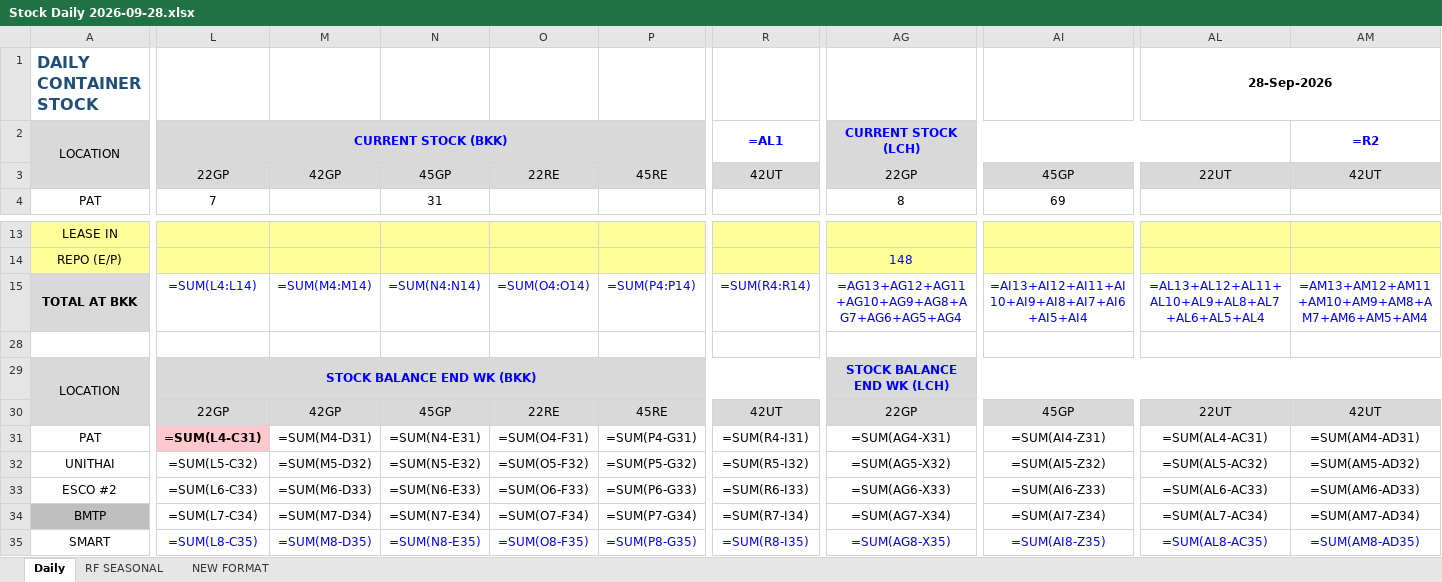
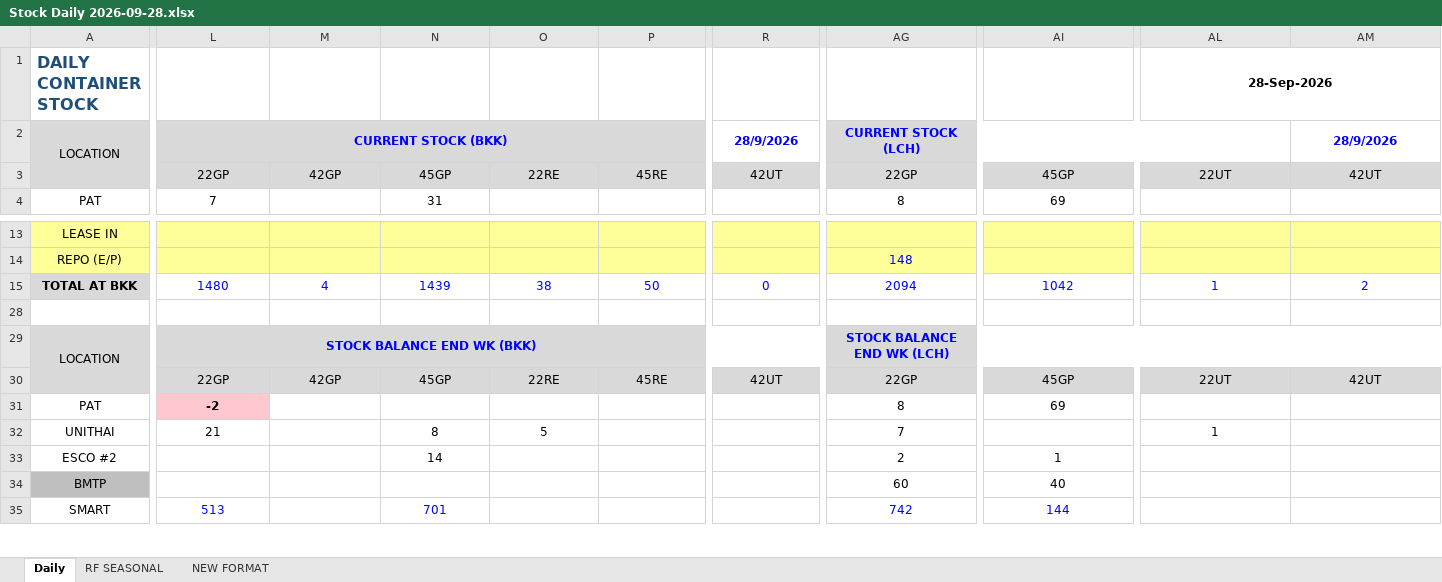
Before and after one commit to sirichai1265/hal-stock-hq-daily, an Excel workbook: 9-28/Stock Daily 2026-09-28.xlsx, sheet Daily, drawn as a sheet; only a part is shown, gaps mark what is left out; values as stored, in another font and other column widths than the file's, no borders; formulas without a stored value are shown as written; charts and pictures and conditional formats not drawn; removed rows and columns are numbered as before the commit, all else as after; rows hold the shown columns only; the diff covers the shown part only; the diff names each change by its address in the sheet, - before the commit and + after, or states it on an @@ line.

```diff
--- a/9-28/Stock Daily 2026-09-28.xlsx (sheet Daily)
+++ b/9-28/Stock Daily 2026-09-28.xlsx (sheet Daily)
-R2: =AL1
+R2: 28/9/2026
-AM2: =R2
+AM2: 28/9/2026
-row 15: TOTAL AT BKK | =SUM(L4:L14) | =SUM(M4:M14) | =SUM(N4:N14) | =SUM(O4:O14) | =SUM(P4:P14) | =SUM(R4:R14) | =AG13+AG12+AG11+AG10+AG9+AG8+AG7+AG6+AG5+AG4 | =AI13+AI12+AI11+AI10+AI9+AI8+AI7+AI6+AI5+AI4 | =AL13+AL12+AL11+AL10+AL9+AL8+AL7+AL6+AL5+AL4 | =AM13+AM12+AM11+AM10+AM9+AM8+AM7+AM6+AM5+AM4
+row 15: TOTAL AT BKK | 1480 | 4 | 1439 | 38 | 50 | 0 | 2094 | 1042 | 1 | 2
-row 31: PAT | =SUM(L4-C31) | =SUM(M4-D31) | =SUM(N4-E31) | =SUM(O4-F31) | =SUM(P4-G31) | =SUM(R4-I31) | =SUM(AG4-X31) | =SUM(AI4-Z31) | =SUM(AL4-AC31) | =SUM(AM4-AD31)
-row 32: UNITHAI | =SUM(L5-C32) | =SUM(M5-D32) | =SUM(N5-E32) | =SUM(O5-F32) | =SUM(P5-G32) | =SUM(R5-I32) | =SUM(AG5-X32) | =SUM(AI5-Z32) | =SUM(AL5-AC32) | =SUM(AM5-AD32)
-row 33: ESCO #2 | =SUM(L6-C33) | =SUM(M6-D33) | =SUM(N6-E33) | =SUM(O6-F33) | =SUM(P6-G33) | =SUM(R6-I33) | =SUM(AG6-X33) | =SUM(AI6-Z33) | =SUM(AL6-AC33) | =SUM(AM6-AD33)
-row 34: BMTP | =SUM(L7-C34) | =SUM(M7-D34) | =SUM(N7-E34) | =SUM(O7-F34) | =SUM(P7-G34) | =SUM(R7-I34) | =SUM(AG7-X34) | =SUM(AI7-Z34) | =SUM(AL7-AC34) | =SUM(AM7-AD34)
+row 31: PAT | -2 |  |  |  |  |  | 8 | 69
+row 32: UNITHAI | 21 |  | 8 | 5 |  |  | 7 |  | 1
+row 33: ESCO #2 |  |  | 14 |  |  |  | 2 | 1
+row 34: BMTP |  |  |  |  |  |  | 60 | 40
-L35: =SUM(L8-C35)
+L35: 513
-M35: =SUM(M8-D35)
+M35: (empty)
-N35: =SUM(N8-E35)
+N35: 701
-O35: =SUM(O8-F35)
+O35: (empty)
-P35: =SUM(P8-G35)
+P35: (empty)
-R35: =SUM(R8-I35)
+R35: (empty)
-AG35: =SUM(AG8-X35)
+AG35: 742
-AI35: =SUM(AI8-Z35)
+AI35: 144
-AL35: =SUM(AL8-AC35)
+AL35: (empty)
-AM35: =SUM(AM8-AD35)
+AM35: (empty)
```
Also changed, not shown: 10 added rows, 10 removed rows, 177 edited cells, cell formats and merged cells elsewhere in this sheet, sheet NEW FORMAT, sheet RF SEASONAL, charts or pictures, 8 other files.
